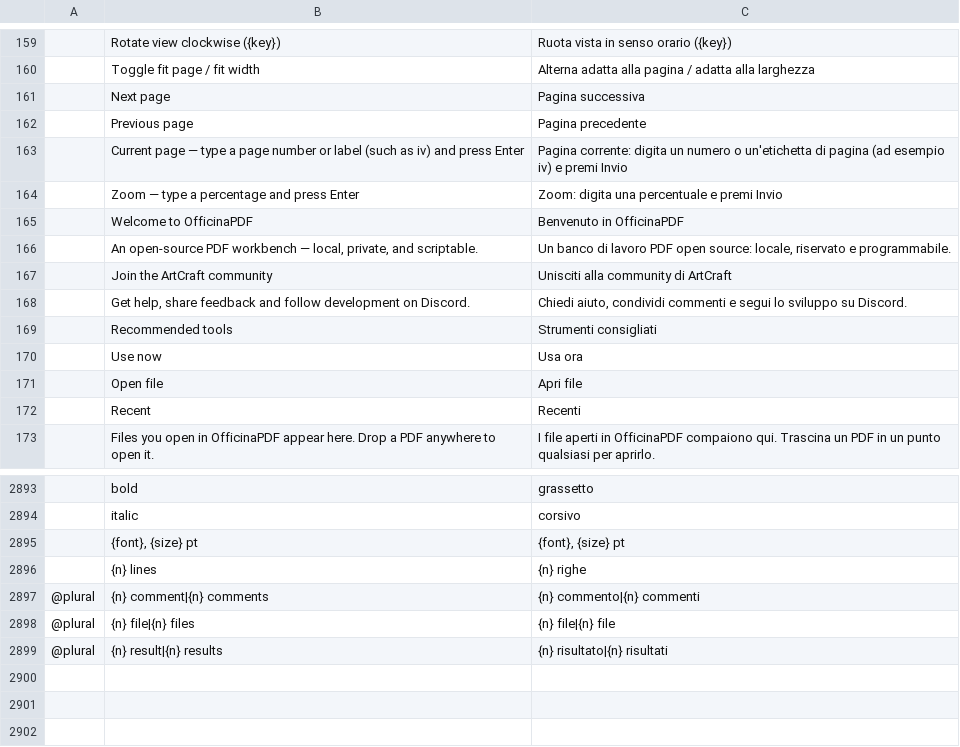
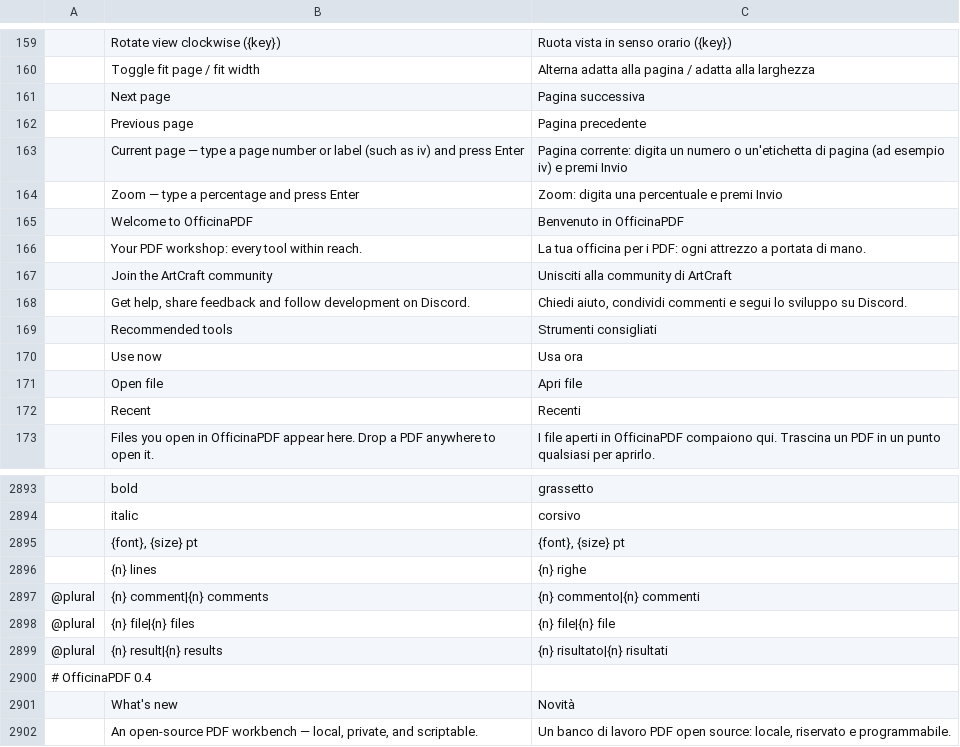
Before and after one commit to TonyAF1/officinapdf, a TSV file: crates/ui-egui/src/i18n/it.tsv, drawn as a sheet; only a part is shown, gaps mark what is left out; the diff names each change by its address in the sheet, - before the commit and + after, or states it on an @@ line.

```diff
--- a/crates/ui-egui/src/i18n/it.tsv
+++ b/crates/ui-egui/src/i18n/it.tsv
+row 166:  | Your PDF workshop: every tool within reach. | La tua officina per i PDF: ogni attrezzo a portata di mano.
+row 2900: # OfficinaPDF 0.4
+row 2901:  | What's new | Novità
@@ row 166 moved to row 2902: An open-source PDF workbench — local, pr… @@
```
Also changed, not shown: 22 other files.
